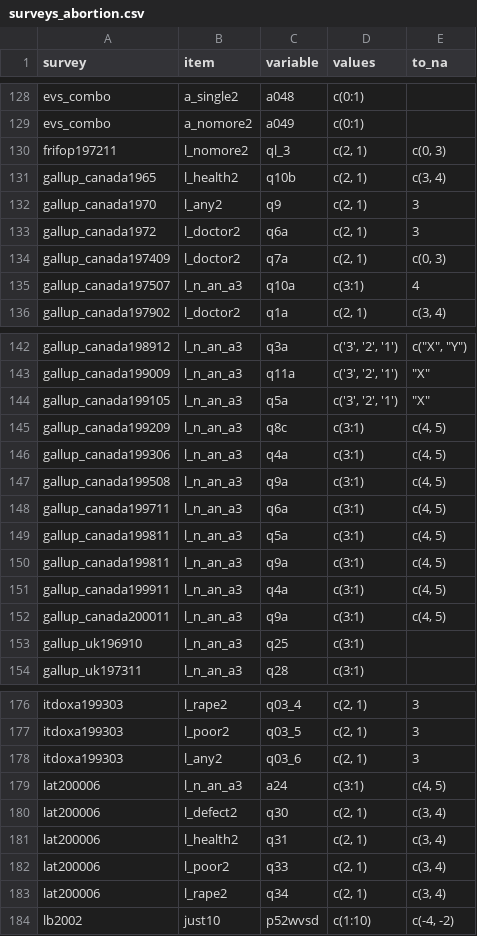
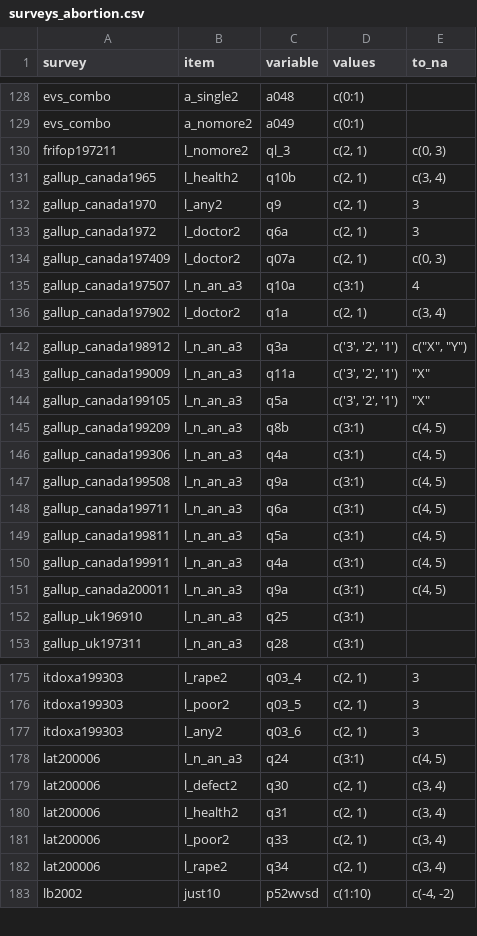
Before and after one commit to fsolt/dcpo_gayrights, a CSV file: data-raw/surveys_abortion.csv, drawn as a sheet; only a part is shown, gaps mark what is left out.

Commit message:
fix gallup_canada197409 & 199209, lat200006

```diff
--- a/data-raw/surveys_abortion.csv
+++ b/data-raw/surveys_abortion.csv
@@ -133,3 +133,3 @@ gallup_canada1970,l_any2,q9,"c(2, 1)",3
 gallup_canada1972,l_doctor2,q6a,"c(2, 1)",3
-gallup_canada197409,l_doctor2,q7a,"c(2, 1)","c(0, 3)"
+gallup_canada197409,l_doctor2,q07a,"c(2, 1)","c(0, 3)"
 gallup_canada197507,l_n_an_a3,q10a,c(3:1),4
@@ -144,3 +144,3 @@ gallup_canada199009,l_n_an_a3,q11a,"c('3', '2', '1')","""X"""
 gallup_canada199105,l_n_an_a3,q5a,"c('3', '2', '1')","""X"""
-gallup_canada199209,l_n_an_a3,q8c,c(3:1),"c(4, 5)"
+gallup_canada199209,l_n_an_a3,q8b,c(3:1),"c(4, 5)"
 gallup_canada199306,l_n_an_a3,q4a,c(3:1),"c(4, 5)"
@@ -149,3 +149,2 @@ gallup_canada199711,l_n_an_a3,q6a,c(3:1),"c(4, 5)"
 gallup_canada199811,l_n_an_a3,q5a,c(3:1),"c(4, 5)"
-gallup_canada199811,l_n_an_a3,q9a,c(3:1),"c(4, 5)"
 gallup_canada199911,l_n_an_a3,q4a,c(3:1),"c(4, 5)"
@@ -178,3 +177,3 @@ itdoxa199303,l_poor2,q03_5,"c(2, 1)",3
 itdoxa199303,l_any2,q03_6,"c(2, 1)",3
-lat200006,l_n_an_a3,a24,c(3:1),"c(4, 5)"
+lat200006,l_n_an_a3,q24,c(3:1),"c(4, 5)"
 lat200006,l_defect2,q30,"c(2, 1)","c(3, 4)"
```
